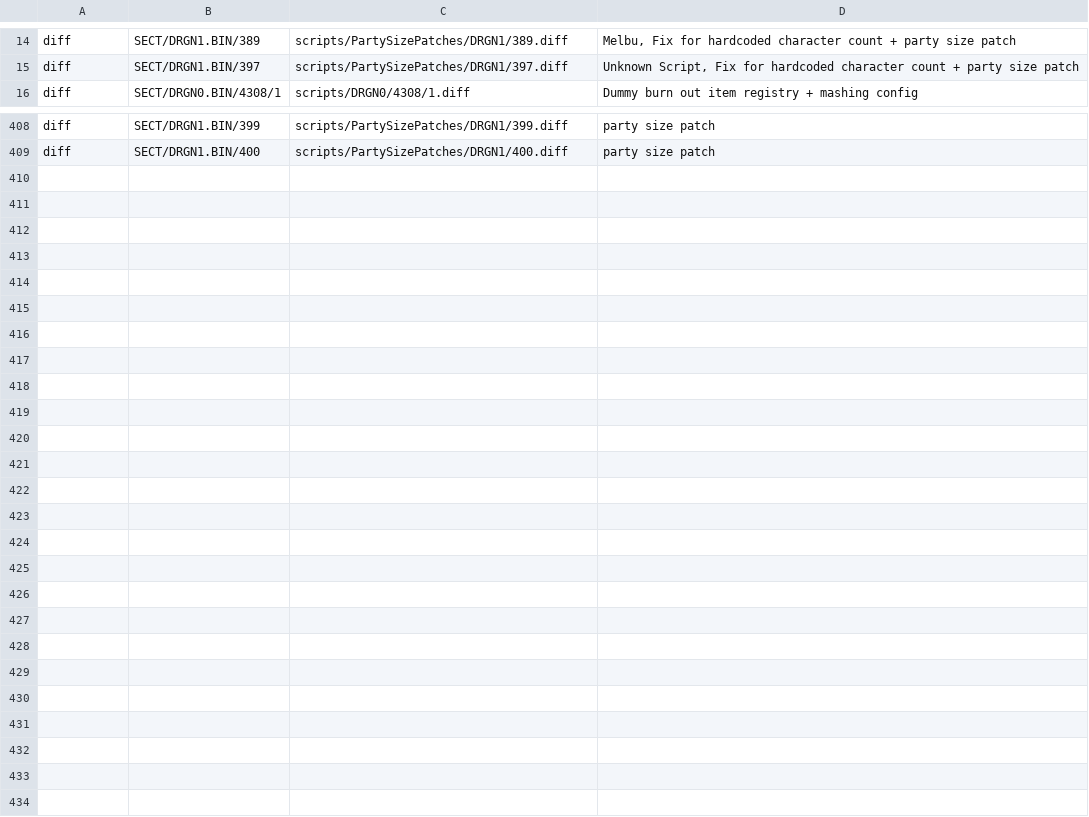
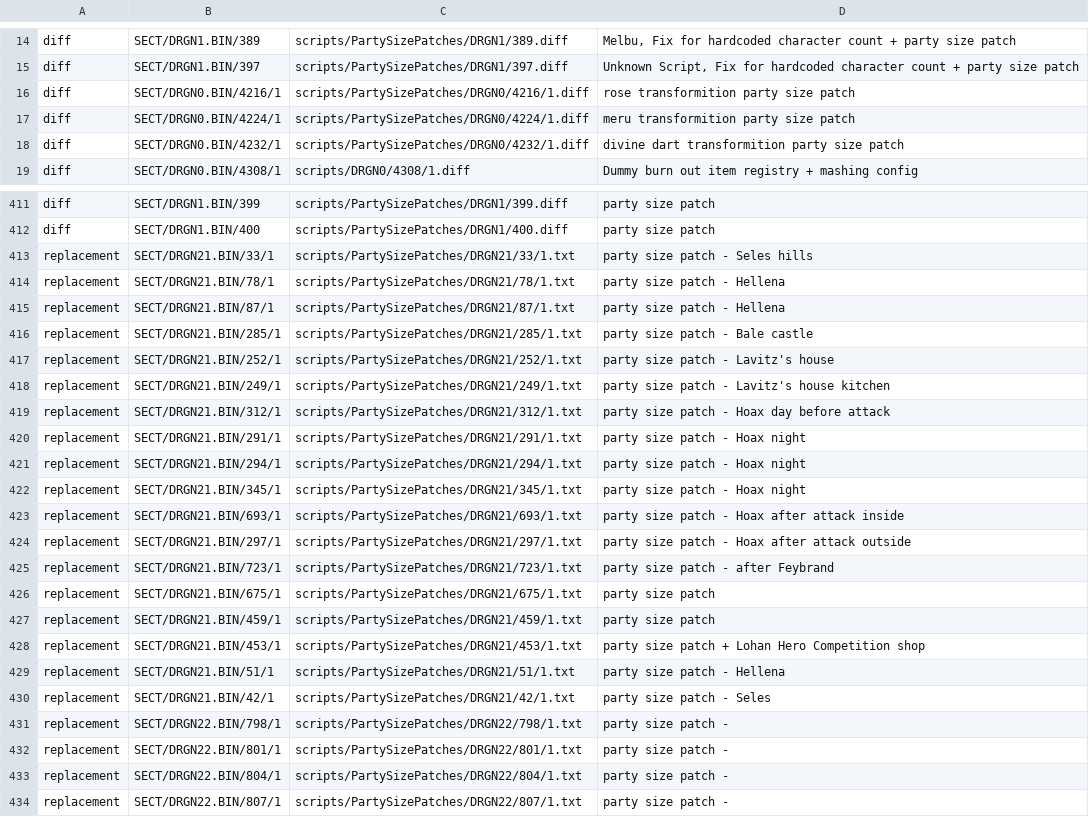
Before and after one commit to Grey-Mad/LoD_SC_party_uncapped, a CSV file: patches/scripts.csv, drawn as a sheet; only a part is shown, gaps mark what is left out; the diff covers the shown part only; the diff names each change by its address in the sheet, - before the commit and + after, or states it on an @@ line.

Commit message:
script patches

```diff
--- a/patches/scripts.csv
+++ b/patches/scripts.csv
+row 16: diff | SECT/DRGN0.BIN/4216/1 | scripts/PartySizePatches/DRGN0/4216/1.diff | rose transformition party size patch
+row 17: diff | SECT/DRGN0.BIN/4224/1 | scripts/PartySizePatches/DRGN0/4224/1.diff | meru transformition party size patch
+row 18: diff | SECT/DRGN0.BIN/4232/1 | scripts/PartySizePatches/DRGN0/4232/1.diff | divine dart transformition party size patch
+row 413: replacement | SECT/DRGN21.BIN/33/1 | scripts/PartySizePatches/DRGN21/33/1.txt | party size patch - Seles hills
+row 414: replacement | SECT/DRGN21.BIN/78/1 | scripts/PartySizePatches/DRGN21/78/1.txt | party size patch - Hellena
+row 415: replacement | SECT/DRGN21.BIN/87/1 | scripts/PartySizePatches/DRGN21/87/1.txt | party size patch - Hellena
+row 416: replacement | SECT/DRGN21.BIN/285/1 | scripts/PartySizePatches/DRGN21/285/1.txt | party size patch - Bale castle
+row 417: replacement | SECT/DRGN21.BIN/252/1 | scripts/PartySizePatches/DRGN21/252/1.txt | party size patch - Lavitz's house
+row 418: replacement | SECT/DRGN21.BIN/249/1 | scripts/PartySizePatches/DRGN21/249/1.txt | party size patch - Lavitz's house kitchen
+row 419: replacement | SECT/DRGN21.BIN/312/1 | scripts/PartySizePatches/DRGN21/312/1.txt | party size patch - Hoax day before attack
+row 420: replacement | SECT/DRGN21.BIN/291/1 | scripts/PartySizePatches/DRGN21/291/1.txt | party size patch - Hoax night
+row 421: replacement | SECT/DRGN21.BIN/294/1 | scripts/PartySizePatches/DRGN21/294/1.txt | party size patch - Hoax night
+row 422: replacement | SECT/DRGN21.BIN/345/1 | scripts/PartySizePatches/DRGN21/345/1.txt | party size patch - Hoax night
+row 423: replacement | SECT/DRGN21.BIN/693/1 | scripts/PartySizePatches/DRGN21/693/1.txt | party size patch - Hoax after attack inside
+row 424: replacement | SECT/DRGN21.BIN/297/1 | scripts/PartySizePatches/DRGN21/297/1.txt | party size patch - Hoax after attack outside
+row 425: replacement | SECT/DRGN21.BIN/723/1 | scripts/PartySizePatches/DRGN21/723/1.txt | party size patch - after Feybrand
+row 426: replacement | SECT/DRGN21.BIN/675/1 | scripts/PartySizePatches/DRGN21/675/1.txt | party size patch
+row 427: replacement | SECT/DRGN21.BIN/459/1 | scripts/PartySizePatches/DRGN21/459/1.txt | party size patch
+row 428: replacement | SECT/DRGN21.BIN/453/1 | scripts/PartySizePatches/DRGN21/453/1.txt | party size patch + Lohan Hero Competition shop
+row 429: replacement | SECT/DRGN21.BIN/51/1 | scripts/PartySizePatches/DRGN21/51/1.txt | party size patch - Hellena
+row 430: replacement | SECT/DRGN21.BIN/42/1 | scripts/PartySizePatches/DRGN21/42/1.txt | party size patch - Seles
+row 431: replacement | SECT/DRGN22.BIN/798/1 | scripts/PartySizePatches/DRGN22/798/1.txt | party size patch -
+row 432: replacement | SECT/DRGN22.BIN/801/1 | scripts/PartySizePatches/DRGN22/801/1.txt | party size patch -
+row 433: replacement | SECT/DRGN22.BIN/804/1 | scripts/PartySizePatches/DRGN22/804/1.txt | party size patch -
+row 434: replacement | SECT/DRGN22.BIN/807/1 | scripts/PartySizePatches/DRGN22/807/1.txt | party size patch -
```
Also changed, not shown: 1 added row, 1 removed row and 8 edited cells elsewhere in this file, 36 other files.
